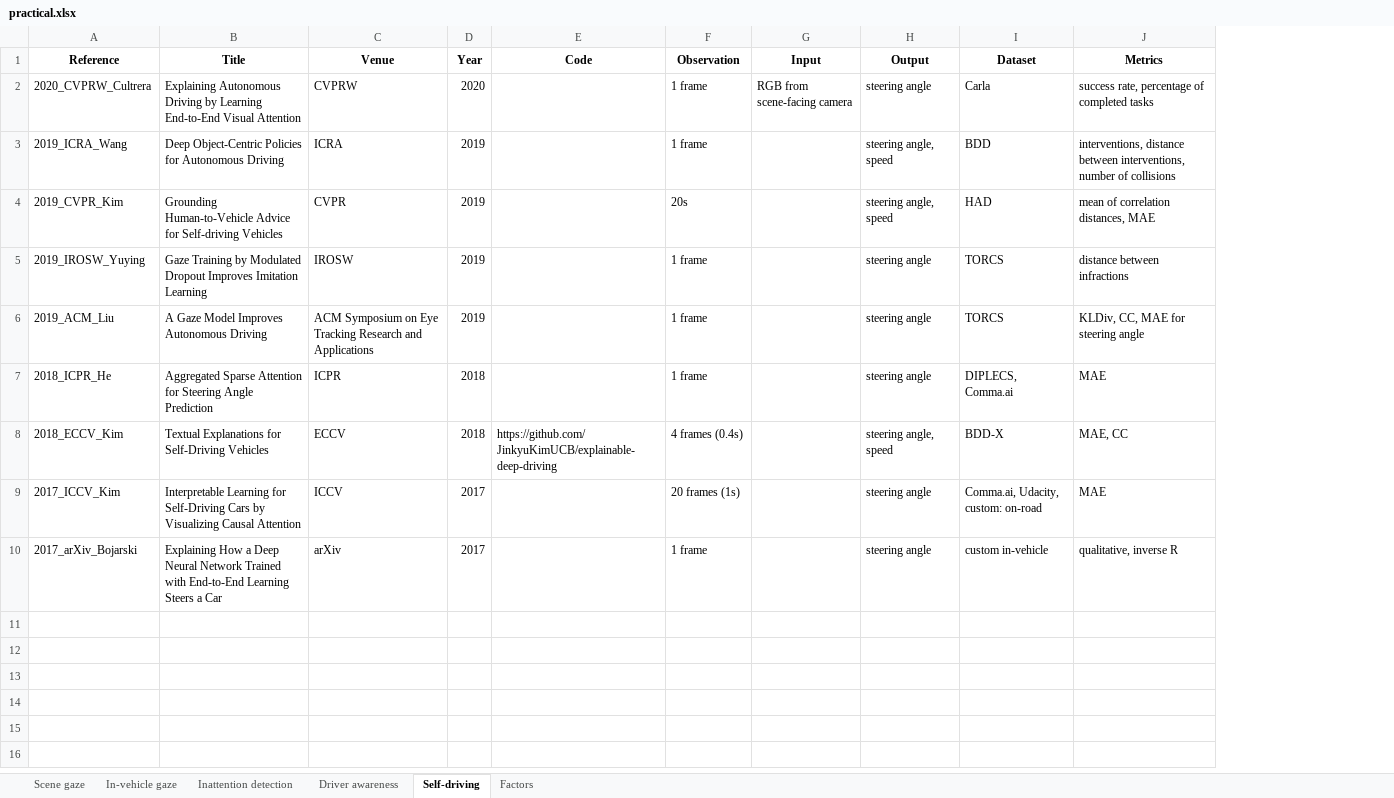
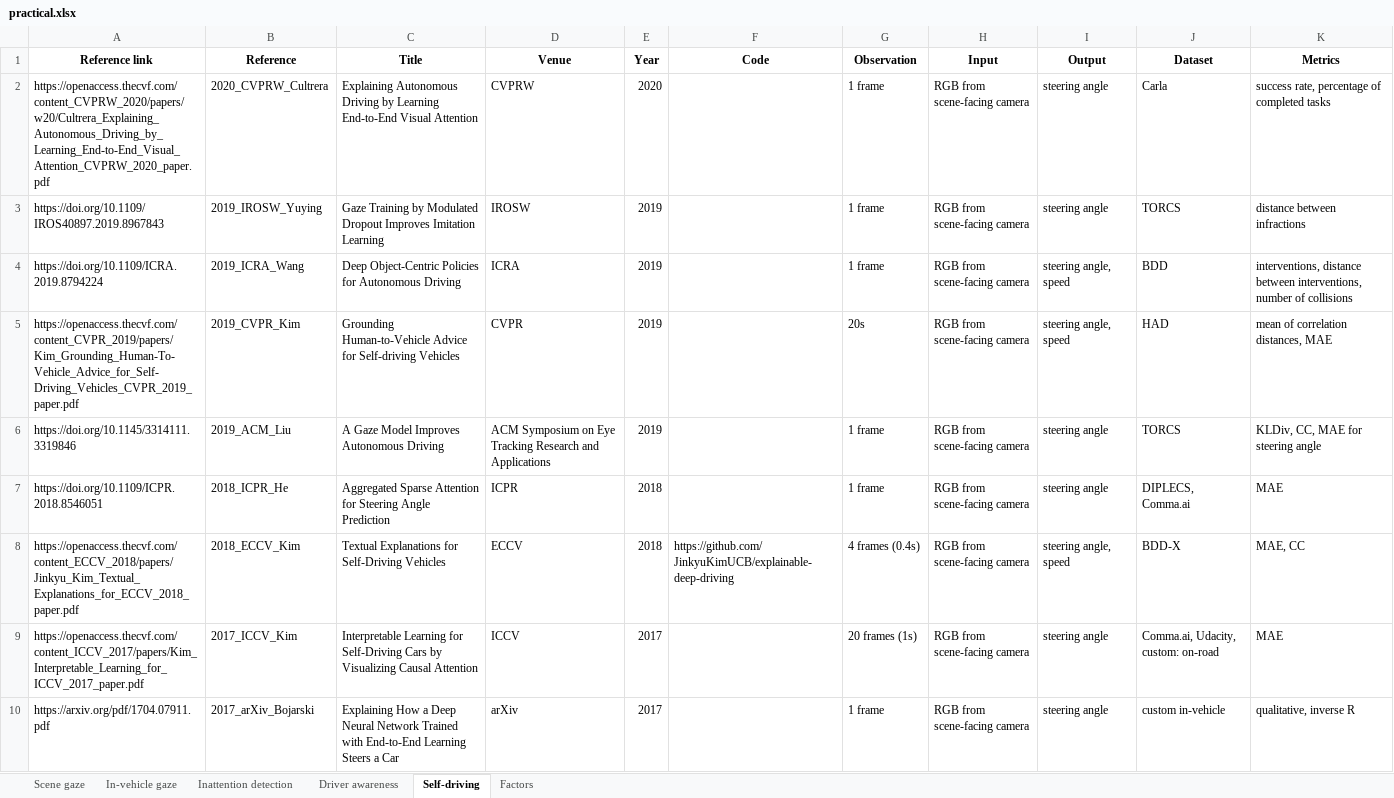
Before and after one commit to ykotseruba/attention_and_driving, an Excel workbook: spreadsheets/practical.xlsx, sheet Self-driving, drawn as a sheet; values as stored, in another font and other column widths than the file's, no borders; removed rows and columns are numbered as before the commit, all else as after; the diff names each change by its address in the sheet, - before the commit and + after, or states it on an @@ line.

```diff
--- a/spreadsheets/practical.xlsx (sheet Self-driving)
+++ b/spreadsheets/practical.xlsx (sheet Self-driving)
+column A (Reference link), row 2: https://openaccess.thecvf.com/content_CVPRW_2020/papers/w20/Cultrera_Explaining_Autonomous_Driving_by_Learning_End-to-End_Visual_Attention_CVPRW_2020_paper.pdf; rows 4-10: https://doi.org/10.1109/ICRA.2019.8794224 | https://openaccess.thecvf.com/content_CVPR_2019/papers/Kim_Grounding_Human-To-Vehicle_Advice_for_Self-Driving_Vehicles_CVPR_2019_paper.pdf | https://doi.org/10.1145/3314111.3319846 | https://doi.org/10.1109/ICPR.2018.8546051 | https://openaccess.thecvf.com/content_ECCV_2018/papers/Jinkyu_Kim_Textual_Explanations_for_ECCV_2018_paper.pdf | https://openaccess.thecvf.com/content_ICCV_2017/papers/Kim_Interpretable_Learning_for_ICCV_2017_paper.pdf | https://arxiv.org/pdf/1704.07911.pdf
+row 3: https://doi.org/10.1109/IROS40897.2019.8967843 | 2019_IROSW_Yuying | Gaze Training by Modulated Dropout Improves Imitation Learning | IROSW | 2019 |  | 1 frame | RGB from scene-facing camera | steering angle | TORCS | distance between infractions
-H4:H5 (Input): (empty)
+H4:H5 (Input): RGB from scene-facing camera
-row 5: 2019_IROSW_Yuying | Gaze Training by Modulated Dropout Improves Imitation Learning | IROSW | 2019 |  | 1 frame |  | steering angle | TORCS | distance between infractions
-H6:H10 (Input): (empty)
+H6:H10 (Input): RGB from scene-facing camera
```
Also changed, not shown: sheet Factors, sheet In-vehicle gaze, sheet Scene gaze, sheet Inattention detection, sheet Driver awareness, spreadsheets/behavioral.xlsx, spreadsheets/datasets.xlsx, 1 other file.
